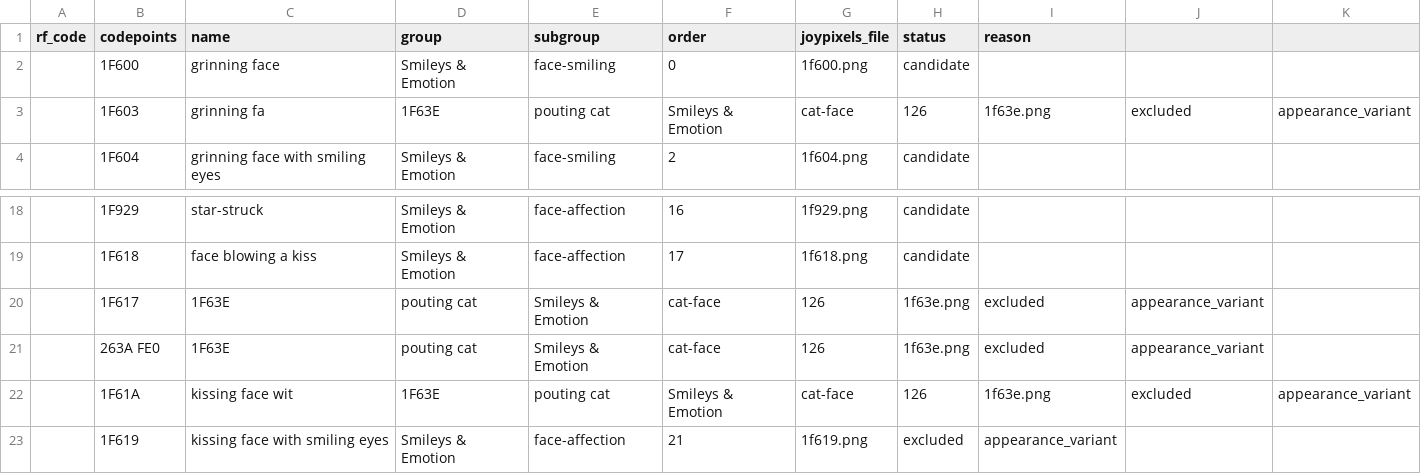
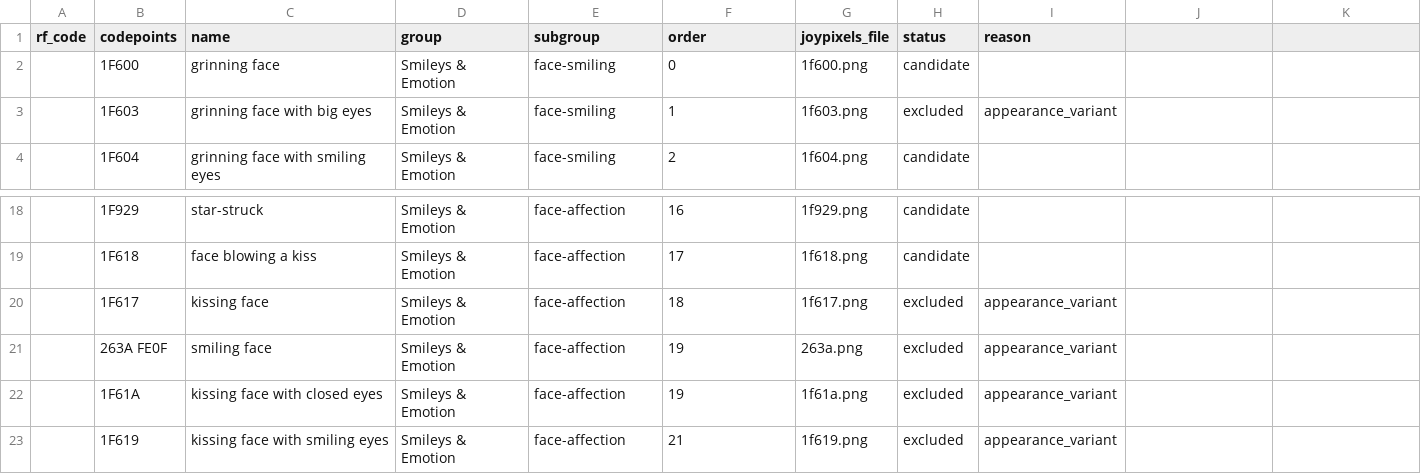
Before and after one commit to egnor/neotropolis, a CSV file: trashbot/emoji_list.csv, drawn as a sheet; only a part is shown, gaps mark what is left out.

Commit message:
fix some sort of accidental corruption

```diff
--- a/trashbot/emoji_list.csv
+++ b/trashbot/emoji_list.csv
@@ -2,3 +2,3 @@ rf_code,codepoints,name,group,subgroup,order,joypixels_file,status,reason
 ,1F600,grinning face,Smileys & Emotion,face-smiling,0,1f600.png,candidate,
-,1F603,grinning fa,1F63E,pouting cat,Smileys & Emotion,cat-face,126,1f63e.png,excluded,appearance_variant
+,1F603,grinning face with big eyes,Smileys & Emotion,face-smiling,1,1f603.png,excluded,appearance_variant
 ,1F604,grinning face with smiling eyes,Smileys & Emotion,face-smiling,2,1f604.png,candidate,
@@ -19,5 +19,5 @@ rf_code,codepoints,name,group,subgroup,order,joypixels_file,status,reason
 ,1F618,face blowing a kiss,Smileys & Emotion,face-affection,17,1f618.png,candidate,
-,1F617,1F63E,pouting cat,Smileys & Emotion,cat-face,126,1f63e.png,excluded,appearance_variant
-,263A FE0,1F63E,pouting cat,Smileys & Emotion,cat-face,126,1f63e.png,excluded,appearance_variant
-,1F61A,kissing face wit,1F63E,pouting cat,Smileys & Emotion,cat-face,126,1f63e.png,excluded,appearance_variant
+,1F617,kissing face,Smileys & Emotion,face-affection,18,1f617.png,excluded,appearance_variant
+,263A FE0F,smiling face,Smileys & Emotion,face-affection,19,263a.png,excluded,appearance_variant
+,1F61A,kissing face with closed eyes,Smileys & Emotion,face-affection,19,1f61a.png,excluded,appearance_variant
 ,1F619,kissing face with smiling eyes,Smileys & Emotion,face-affection,21,1f619.png,excluded,appearance_variant
```
